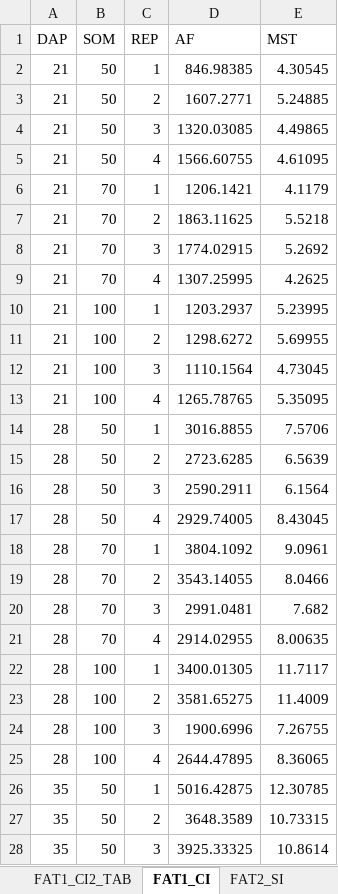
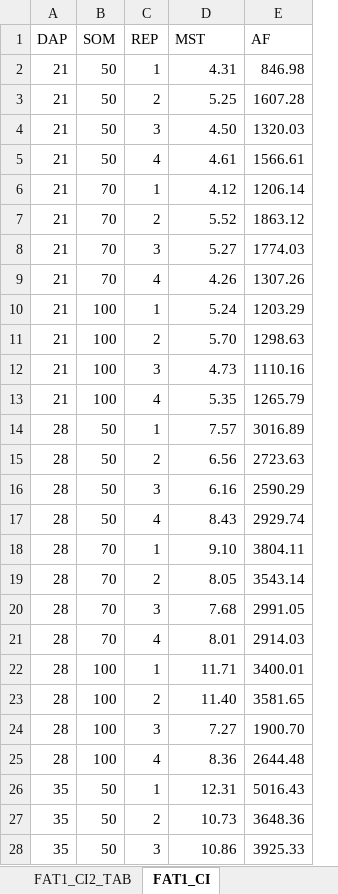
Before and after one commit to TiagoOlivoto/tiagoolivoto, an Excel workbook: static/classes/experimentacao/dados_biost_exp.xlsx, sheet FAT1_CI, drawn as a sheet; only a part is shown; values as stored, in another font and other column widths than the file's, no borders; removed rows and columns are numbered as before the commit, all else as after; the diff covers the shown part only; the diff names each change by its address in the sheet, - before the commit and + after, or states it on an @@ line.

```diff
--- a/static/classes/experimentacao/dados_biost_exp.xlsx (sheet FAT1_CI)
+++ b/static/classes/experimentacao/dados_biost_exp.xlsx (sheet FAT1_CI)
-column D (AF), rows 2-28: 846.98385 | 1607.2771 | 1320.03085 | 1566.60755 | 1206.1421 | 1863.11625 | 1774.02915 | 1307.25995 | 1203.2937 | 1298.6272 | 1110.1564 | 1265.78765 | 3016.8855 | 2723.6285 | 2590.2911 | 2929.74005 | 3804.1092 | 3543.14055 | 2991.0481 | 2914.02955 | 3400.01305 | 3581.65275 | 1900.6996 | 2644.47895 | 5016.42875 | 3648.3589 | 3925.33325
+column E (AF), rows 2-28: 846.98 | 1607.28 | 1320.03 | 1566.61 | 1206.14 | 1863.12 | 1774.03 | 1307.26 | 1203.29 | 1298.63 | 1110.16 | 1265.79 | 3016.89 | 2723.63 | 2590.29 | 2929.74 | 3804.11 | 3543.14 | 2991.05 | 2914.03 | 3400.01 | 3581.65 | 1900.70 | 2644.48 | 5016.43 | 3648.36 | 3925.33
-D2 (MST): 4.30545
+D2 (MST): 4.31
-D3 (MST): 5.24885
+D3 (MST): 5.25
-D4 (MST): 4.49865
+D4 (MST): 4.50
-D5 (MST): 4.61095
+D5 (MST): 4.61
-D6 (MST): 4.1179
+D6 (MST): 4.12
-D7 (MST): 5.5218
+D7 (MST): 5.52
-D8 (MST): 5.2692
+D8 (MST): 5.27
-D9 (MST): 4.2625
+D9 (MST): 4.26
-D10 (MST): 5.23995
+D10 (MST): 5.24
-D11 (MST): 5.69955
+D11 (MST): 5.70
-D12 (MST): 4.73045
+D12 (MST): 4.73
-D13 (MST): 5.35095
+D13 (MST): 5.35
-D14 (MST): 7.5706
+D14 (MST): 7.57
-D15 (MST): 6.5639
+D15 (MST): 6.56
-D16 (MST): 6.1564
+D16 (MST): 6.16
-D17 (MST): 8.43045
+D17 (MST): 8.43
-D18 (MST): 9.0961
+D18 (MST): 9.10
-D19 (MST): 8.0466
+D19 (MST): 8.05
-D20 (MST): 7.682
+D20 (MST): 7.68
-D21 (MST): 8.00635
+D21 (MST): 8.01
-D22 (MST): 11.7117
+D22 (MST): 11.71
-D23 (MST): 11.4009
+D23 (MST): 11.40
-D24 (MST): 7.26755
+D24 (MST): 7.27
-D25 (MST): 8.36065
+D25 (MST): 8.36
-D26 (MST): 12.30785
+D26 (MST): 12.31
-D27 (MST): 10.73315
+D27 (MST): 10.73
-D28 (MST): 10.8614
+D28 (MST): 10.86
```
Also changed, not shown: 9 edited cells elsewhere in this sheet, other sheet tabs, charts or pictures.
